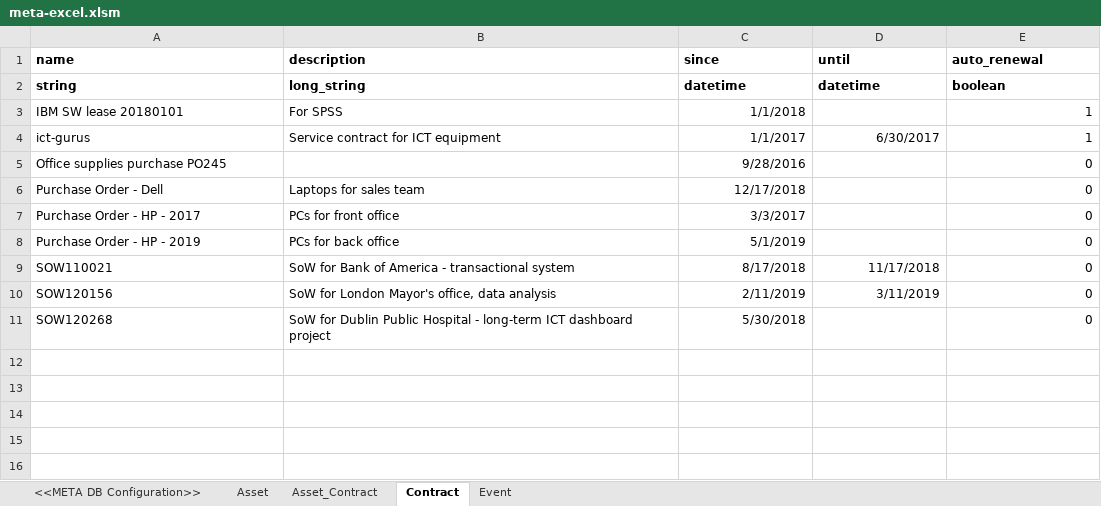
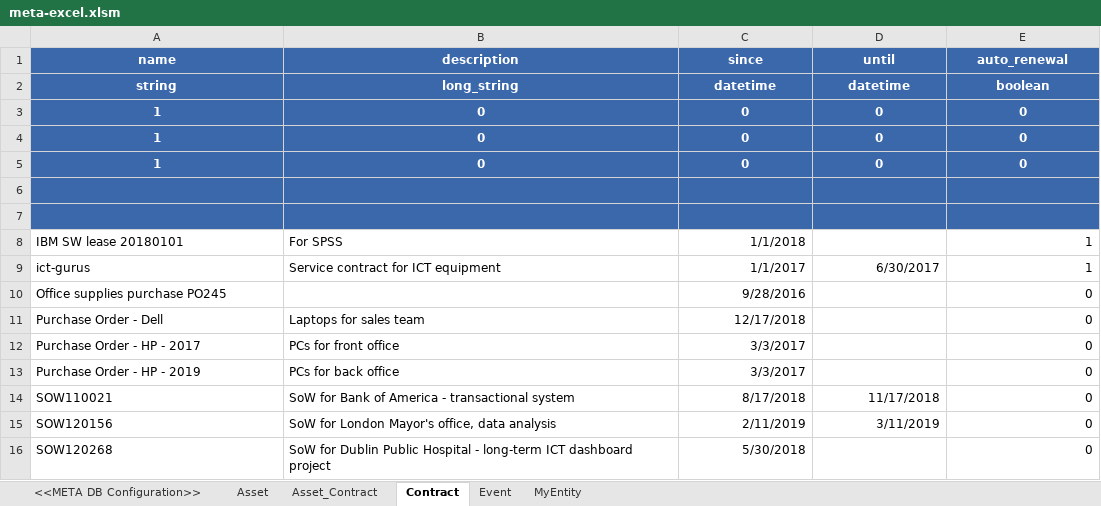
Before and after one commit to l-korous/meta, an Excel workbook: testing/assets/meta-excel.xlsm, sheet Contract, drawn as a sheet; values as stored, in another font and other column widths than the file's, no borders; addresses are those after the commit; the diff names each change by its address in the sheet, - before the commit and + after, or states it on an @@ line.

```diff
--- a/testing/assets/meta-excel.xlsm (sheet Contract)
+++ b/testing/assets/meta-excel.xlsm (sheet Contract)
+sheet tab: MyEntity
@@ A1:E2 fill: none → #3B68AB, text colour: black → #FFFFFF, alignment: left → center @@
+row 3: 1 | 0 | 0 | 0 | 0
+row 4: 1 | 0 | 0 | 0 | 0
+row 5: 1 | 0 | 0 | 0 | 0
+row 6: (empty)
+row 7: (empty)
-C13 (since): 5/1/2019
+C13 (since): 3/3/2017
```
Also changed, not shown: sheet Event, sheet Asset, sheet Asset_Contract, sheet <<META DB Configuration>>, 16 other files.
